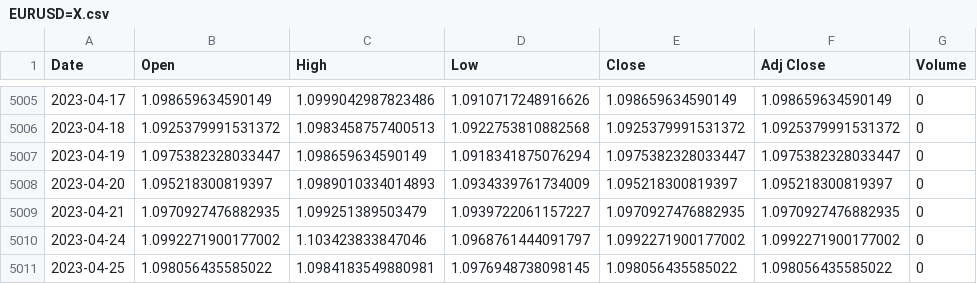
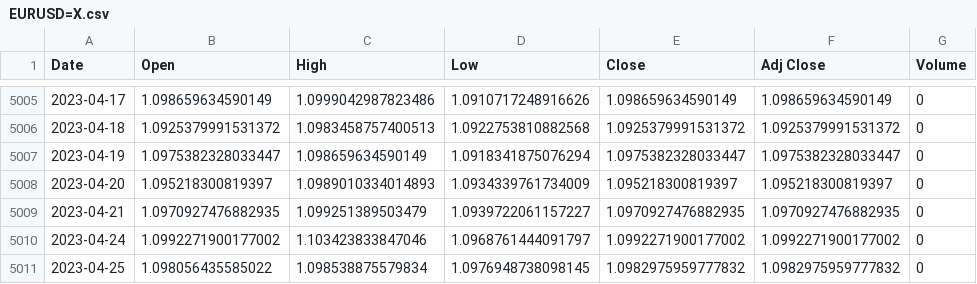
Before and after one commit to RishabhSpark/Foreign-Exchange-Value-Prediction, a CSV file: data/EURUSD=X.csv, drawn as a sheet; only a part is shown, gaps mark what is left out.

Commit message:
changes

```diff
--- a/data/EURUSD=X.csv
+++ b/data/EURUSD=X.csv
@@ -5010,2 +5010,2 @@ Date,Open,High,Low,Close,Adj Close,Volume
 2023-04-24,1.0992271900177002,1.103423833847046,1.0968761444091797,1.0992271900177002,1.0992271900177002,0
-2023-04-25,1.098056435585022,1.0984183549880981,1.0976948738098145,1.098056435585022,1.098056435585022,0
+2023-04-25,1.098056435585022,1.098538875579834,1.0976948738098145,1.0982975959777832,1.0982975959777832,0
```
